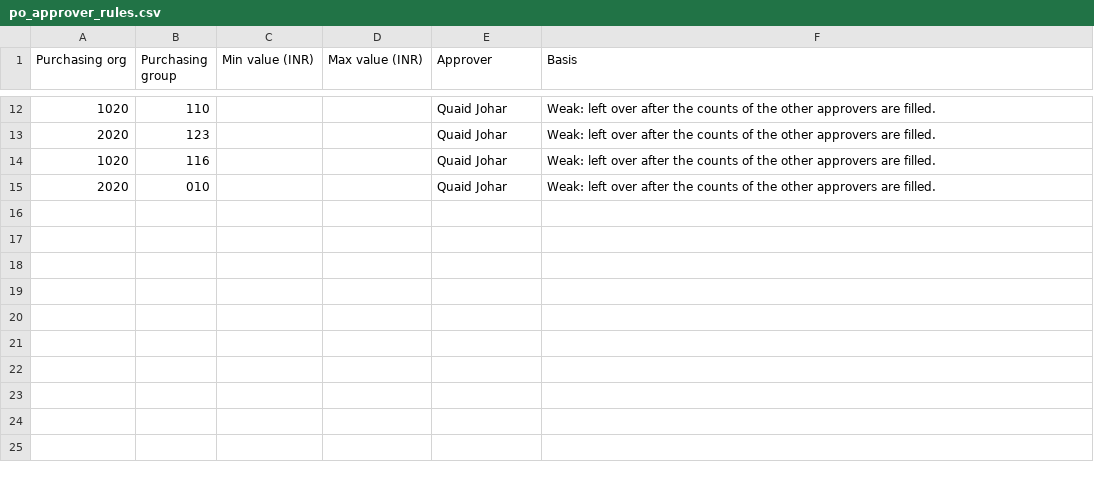
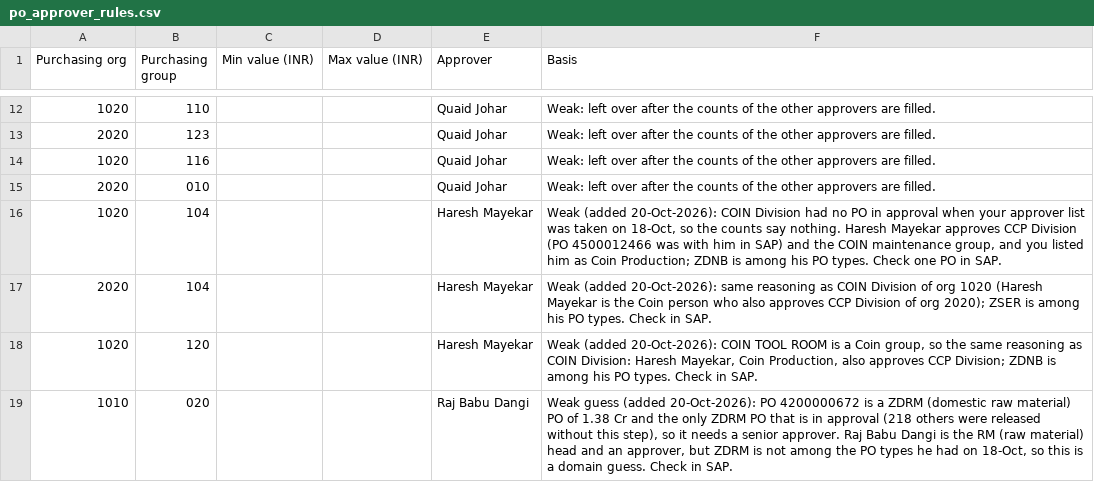
Before and after one commit to pawansharma-mg/Store_Dashboard, a CSV file: dashboard_build/backend/data/po_approver_rules.csv, drawn as a sheet; only a part is shown, gaps mark what is left out.

```diff
--- a/dashboard_build/backend/data/po_approver_rules.csv
+++ b/dashboard_build/backend/data/po_approver_rules.csv
@@ -15 +15,5 @@ Purchasing org,Purchasing group,Min value (INR),Max value (INR),Approver,Basis
 2020,010,,,Quaid Johar,Weak: left over after the counts of the other approvers are filled.
+1020,104,,,Haresh Mayekar,"Weak (added 20-Oct-2026): COIN Division had no PO in approval when your approver list was taken on 18-Oct, so the counts say nothing. Haresh Mayekar approves CCP Division (PO 4500012466 was with him in SAP) and the COIN maintenance group, and you listed him as Coin Production; ZDNB is among his PO types. Check one PO in SAP."
+2020,104,,,Haresh Mayekar,Weak (added 20-Oct-2026): same reasoning as COIN Division of org 1020 (Haresh Mayekar is the Coin person who also approves CCP Division of org 2020); ZSER is among his PO types. Check in SAP.
+1020,120,,,Haresh Mayekar,"Weak (added 20-Oct-2026): COIN TOOL ROOM is a Coin group, so the same reasoning as COIN Division: Haresh Mayekar, Coin Production, also approves CCP Division; ZDNB is among his PO types. Check in SAP."
+1010,020,,,Raj Babu Dangi,"Weak guess (added 20-Oct-2026): PO 4200000672 is a ZDRM (domestic raw material) PO of 1.38 Cr and the only ZDRM PO that is in approval (218 others were released without this step), so it needs a senior approver. Raj Babu Dangi is the RM (raw material) head and an approver, but ZDRM is not among the PO types he had on 18-Oct, so this is a domain guess. Check in SAP."
```
